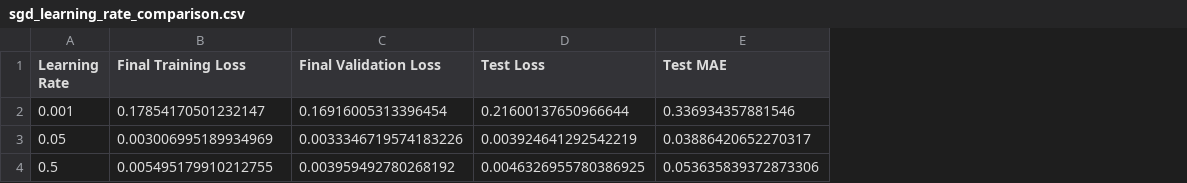
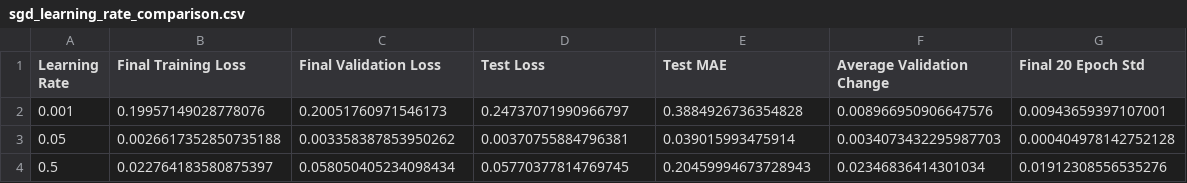
Before and after one commit to meganathm123-lgtm/learning-rate-robotic-arm, a CSV file: results/sgd_learning_rate_comparison.csv, drawn as a sheet; the diff names each change by its address in the sheet, - before the commit and + after, or states it on an @@ line.

```diff
--- a/results/sgd_learning_rate_comparison.csv
+++ b/results/sgd_learning_rate_comparison.csv
+column F (Average Validation Change), rows 2-4: 0.008966950906647576 | 0.0034073432295987703 | 0.02346836414301034
+column G (Final 20 Epoch Std), rows 2-4: 0.00943659397107001 | 0.000404978142752128 | 0.01912308556535276
-B2 (Final Training Loss): 0.17854170501232147
+B2 (Final Training Loss): 0.19957149028778076
-C2 (Final Validation Loss): 0.16916005313396454
+C2 (Final Validation Loss): 0.20051760971546173
-D2 (Test Loss): 0.21600137650966644
+D2 (Test Loss): 0.24737071990966797
-E2 (Test MAE): 0.336934357881546
+E2 (Test MAE): 0.3884926736354828
-B3 (Final Training Loss): 0.003006995189934969
+B3 (Final Training Loss): 0.0026617352850735188
-C3 (Final Validation Loss): 0.0033346719574183226
+C3 (Final Validation Loss): 0.003358387853950262
-D3 (Test Loss): 0.003924641292542219
+D3 (Test Loss): 0.00370755884796381
-E3 (Test MAE): 0.03886420652270317
+E3 (Test MAE): 0.039015993475914
-B4 (Final Training Loss): 0.005495179910212755
+B4 (Final Training Loss): 0.022764183580875397
-C4 (Final Validation Loss): 0.003959492780268192
+C4 (Final Validation Loss): 0.058050405234098434
-D4 (Test Loss): 0.0046326955780386925
+D4 (Test Loss): 0.05770377814769745
-E4 (Test MAE): 0.053635839372873306
+E4 (Test MAE): 0.20459994673728943
```
Also changed, not shown: 8 other files.
